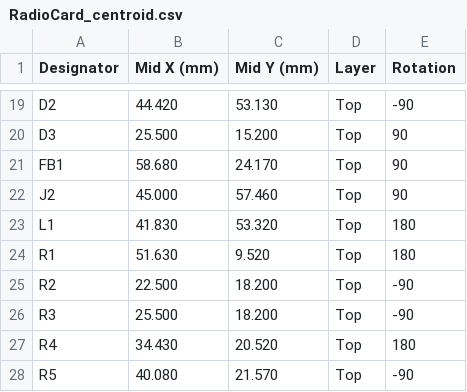
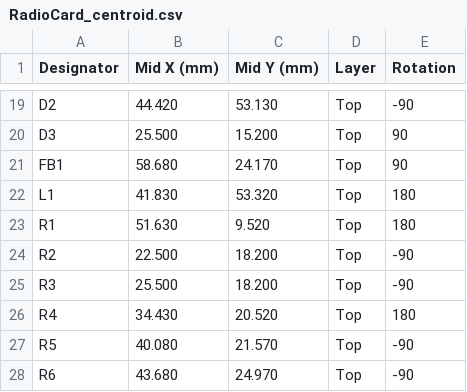
Before and after one commit to roblesterjr04/el-camino-dash, a CSV file: RadioCard/fab/pcbway/RadioCard_centroid.csv, drawn as a sheet; only a part is shown, gaps mark what is left out; the shorter side is filled out with more unchanged rows.

```diff
--- a/RadioCard/fab/pcbway/RadioCard_centroid.csv
+++ b/RadioCard/fab/pcbway/RadioCard_centroid.csv
@@ -21,3 +21,2 @@ D3,25.500,15.200,Top,90
 FB1,58.680,24.170,Top,90
-J2,45.000,57.460,Top,90
 L1,41.830,53.320,Top,180
```
Also changed, not shown: RadioCard/fab/pcbway/RadioCard_BOM_PCBWay.csv, 35 other files.
